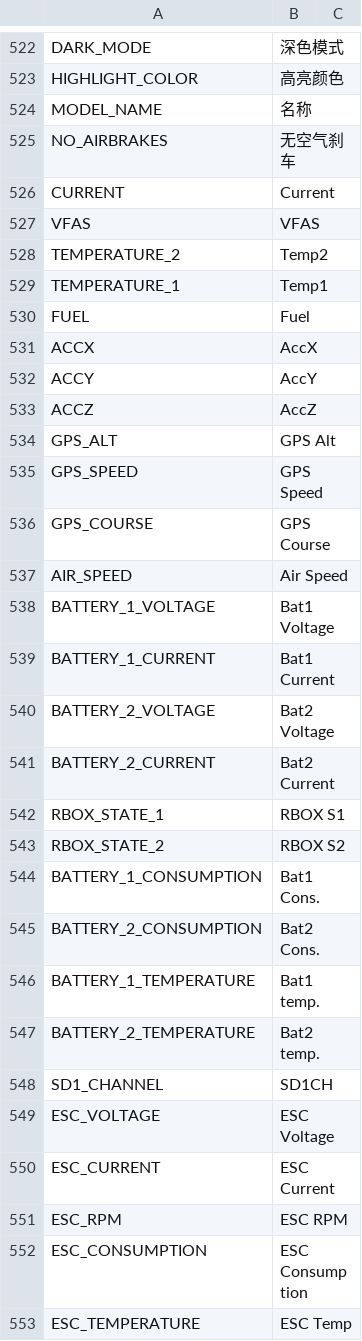
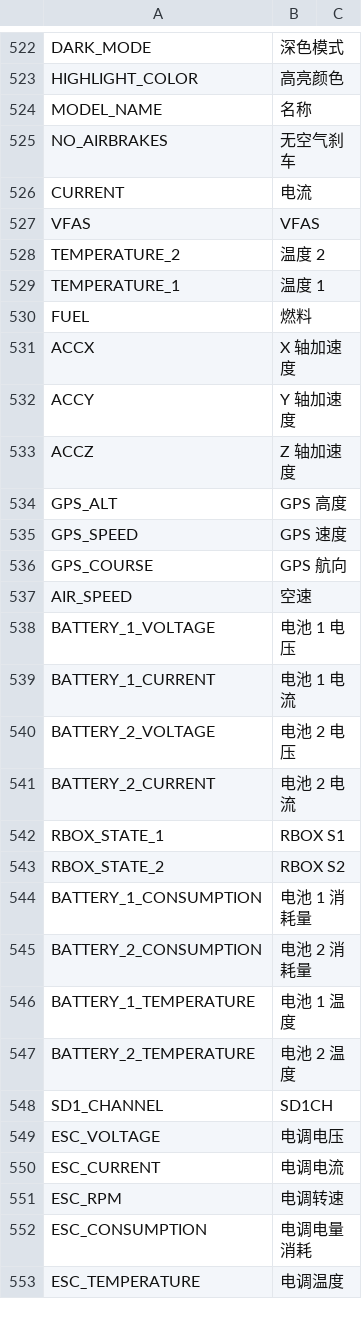
Before and after one commit to tbrautaset/ETHOS-Feedback-Community, a CSV file: translations/display/cn.csv, drawn as a sheet; only a part is shown, gaps mark what is left out; the diff covers the shown part only.

Commit message:
Update cn.csv

```diff
--- a/translations/display/cn.csv
+++ b/translations/display/cn.csv
@@ -525,29 +525,29 @@ MODEL_NAME,"名称"
 NO_AIRBRAKES,"无空气刹车"
-CURRENT,"Current"
+CURRENT,"电流"
 VFAS,"VFAS"
-TEMPERATURE_2,"Temp2"
-TEMPERATURE_1,"Temp1"
-FUEL,"Fuel"
-ACCX,"AccX"
-ACCY,"AccY"
-ACCZ,"AccZ"
-GPS_ALT,"GPS Alt"
-GPS_SPEED,"GPS Speed"
-GPS_COURSE,"GPS Course"
-AIR_SPEED,"Air Speed"
-BATTERY_1_VOLTAGE,"Bat1 Voltage"
-BATTERY_1_CURRENT,"Bat1 Current"
-BATTERY_2_VOLTAGE,"Bat2 Voltage"
-BATTERY_2_CURRENT,"Bat2 Current"
+TEMPERATURE_2,"温度 2"
+TEMPERATURE_1,"温度 1"
+FUEL,"燃料"
+ACCX,"X 轴加速度"
+ACCY,"Y 轴加速度"
+ACCZ,"Z 轴加速度"
+GPS_ALT,"GPS 高度"
+GPS_SPEED,"GPS 速度"
+GPS_COURSE,"GPS 航向"
+AIR_SPEED,"空速"
+BATTERY_1_VOLTAGE,"电池 1 电压"
+BATTERY_1_CURRENT,"电池 1 电流"
+BATTERY_2_VOLTAGE,"电池 2 电压"
+BATTERY_2_CURRENT,"电池 2 电流"
 RBOX_STATE_1,"RBOX S1"
 RBOX_STATE_2,"RBOX S2"
-BATTERY_1_CONSUMPTION,"Bat1 Cons."
-BATTERY_2_CONSUMPTION,"Bat2 Cons."
-BATTERY_1_TEMPERATURE,"Bat1 temp."
-BATTERY_2_TEMPERATURE,"Bat2 temp."
+BATTERY_1_CONSUMPTION,"电池 1 消耗量"
+BATTERY_2_CONSUMPTION,"电池 2 消耗量"
+BATTERY_1_TEMPERATURE,"电池 1 温度"
+BATTERY_2_TEMPERATURE,"电池 2 温度"
 SD1_CHANNEL,"SD1CH"
-ESC_VOLTAGE,"ESC Voltage"
-ESC_CURRENT,"ESC Current"
-ESC_RPM,"ESC RPM"
-ESC_CONSUMPTION,"ESC Consumption"
-ESC_TEMPERATURE,"ESC Temp"
+ESC_VOLTAGE,"电调电压"
+ESC_CURRENT,"电调电流"
+ESC_RPM,"电调转速"
+ESC_CONSUMPTION,"电调电量消耗"
+ESC_TEMPERATURE,"电调温度"
```
Also changed, not shown: 54 edited cells elsewhere in this file.
